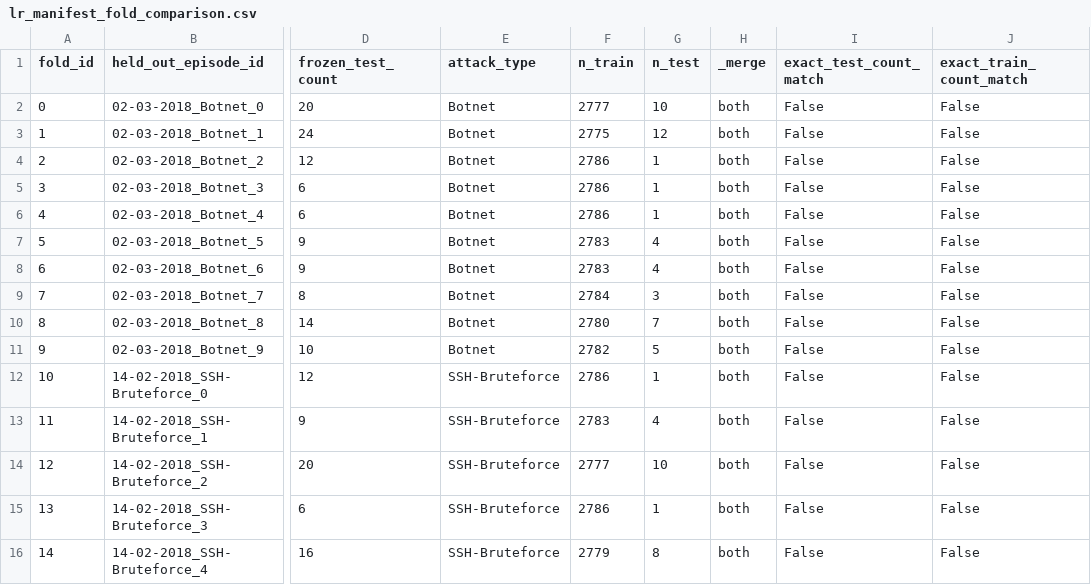
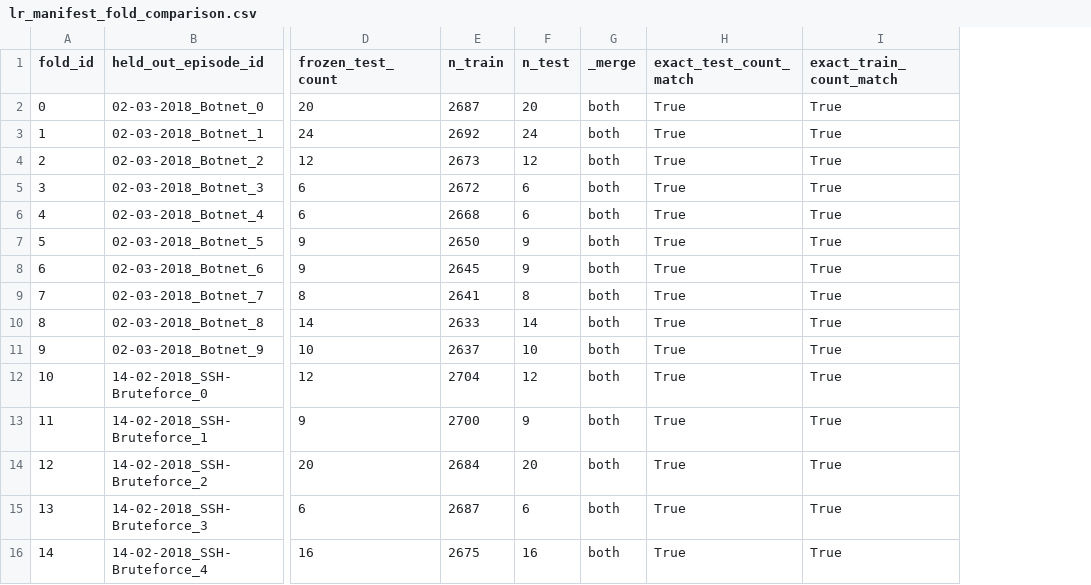
Before and after one commit to Dinesh-code-git/LSTM-type-model-CICIDS2018-UCS, a CSV file: verification/lr_manifest_fold_comparison.csv, drawn as a sheet; only a part is shown, gaps mark what is left out; removed rows and columns are numbered as before the commit, all else as after; the diff covers the shown part only; the diff names each change by its address in the sheet, - before the commit and + after, or states it on an @@ line.

```diff
--- a/verification/lr_manifest_fold_comparison.csv
+++ b/verification/lr_manifest_fold_comparison.csv
-column E (attack_type), rows 2-16: Botnet | Botnet | Botnet | Botnet | Botnet | Botnet | Botnet | Botnet | Botnet | Botnet | SSH-Bruteforce | SSH-Bruteforce | SSH-Bruteforce | SSH-Bruteforce | SSH-Bruteforce
-E2 (n_train): 2777
+E2 (n_train): 2687
-F2 (n_test): 10
+F2 (n_test): 20
-H2:H16 (exact_test_count_match): False
+H2:H16 (exact_test_count_match): True
-I2:I16 (exact_train_count_match): False
+I2:I16 (exact_train_count_match): True
-E3 (n_train): 2775
+E3 (n_train): 2692
-F3 (n_test): 12
+F3 (n_test): 24
-E4 (n_train): 2786
+E4 (n_train): 2673
-F4 (n_test): 1
+F4 (n_test): 12
-E5 (n_train): 2786
+E5 (n_train): 2672
-F5:F6 (n_test): 1
+F5:F6 (n_test): 6
-E6 (n_train): 2786
+E6 (n_train): 2668
-E7 (n_train): 2783
+E7 (n_train): 2650
-F7:F8 (n_test): 4
+F7:F8 (n_test): 9
-E8 (n_train): 2783
+E8 (n_train): 2645
-E9 (n_train): 2784
+E9 (n_train): 2641
-F9 (n_test): 3
+F9 (n_test): 8
-E10 (n_train): 2780
+E10 (n_train): 2633
-F10 (n_test): 7
+F10 (n_test): 14
-E11 (n_train): 2782
+E11 (n_train): 2637
-F11 (n_test): 5
+F11 (n_test): 10
-E12 (n_train): 2786
+E12 (n_train): 2704
-F12 (n_test): 1
+F12 (n_test): 12
-E13 (n_train): 2783
+E13 (n_train): 2700
-F13 (n_test): 4
+F13 (n_test): 9
-E14 (n_train): 2777
+E14 (n_train): 2684
-F14 (n_test): 10
+F14 (n_test): 20
-E15 (n_train): 2786
+E15 (n_train): 2687
-F15 (n_test): 1
+F15 (n_test): 6
-E16 (n_train): 2779
+E16 (n_train): 2675
-F16 (n_test): 8
+F16 (n_test): 16
```
Also changed, not shown: 88 edited cells elsewhere in this file, verification/lr_lstm_fold_equivalence.csv, verification/lstm_37fold_completion.csv, 10 other files.
